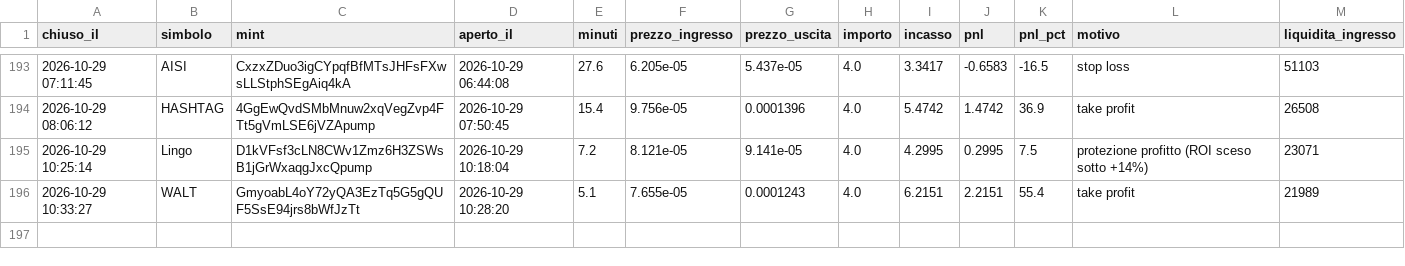
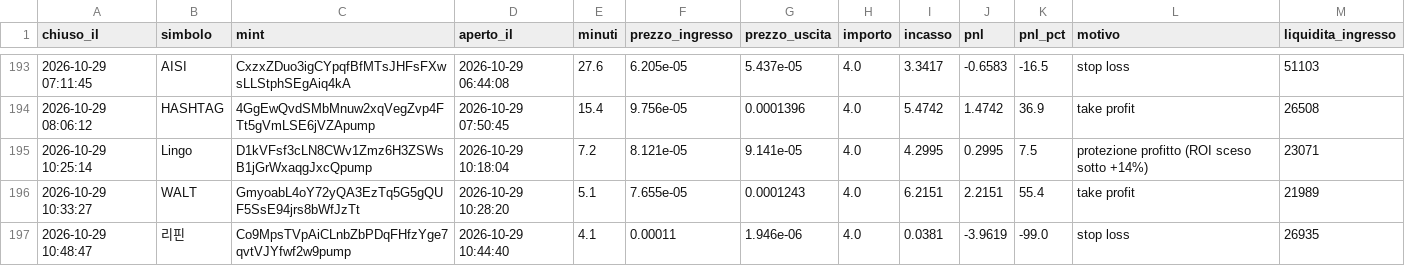
Before and after one commit to rniko1508-ui/Paper-bot, a CSV file: trades.csv, drawn as a sheet; only a part is shown, gaps mark what is left out.

```diff
--- a/trades.csv
+++ b/trades.csv
@@ -196 +196,2 @@ chiuso_il,simbolo,mint,aperto_il,minuti,prezzo_ingresso,prezzo_uscita,importo,in
 2026-10-29 10:33:27,WALT,GmyoabL4oY72yQA3EzTq5G5gQUF5SsE94jrs8bWfJzTt,2026-10-29 10:28:20,5.1,7.655e-05,0.0001243,4.0,6.2151,2.2151,55.4,take profit,21989
+2026-10-29 10:48:47,리핀,Co9MpsTVpAiCLnbZbPDqFHfzYge7qvtVJYfwf2w9pump,2026-10-29 10:44:40,4.1,0.00011,1.946e-06,4.0,0.0381,-3.9619,-99.0,stop loss,26935
```
Also changed, not shown: observations.csv, 2 other files.
